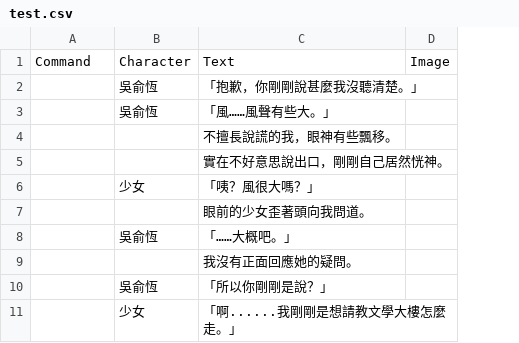
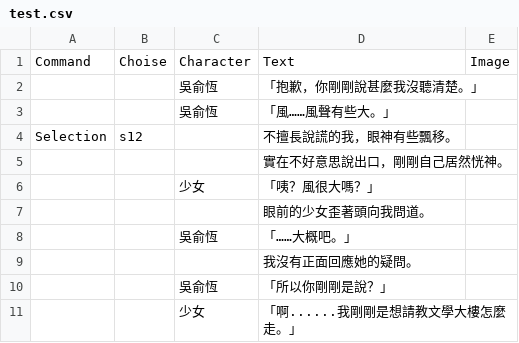
Before and after one commit to HowardTsai891209/LayaPractice, a CSV file: MsgPractice/bin/res/test.csv, drawn as a sheet; the diff names each change by its address in the sheet, - before the commit and + after, or states it on an @@ line.

```diff
--- a/MsgPractice/bin/res/test.csv
+++ b/MsgPractice/bin/res/test.csv
+column B, rows 1-4: Choise |  |  | s12
-A4: (empty)
+A4: Selection
```
Also changed, not shown: MsgPractice/laya/assets/res/test.csv, 8 other files.
